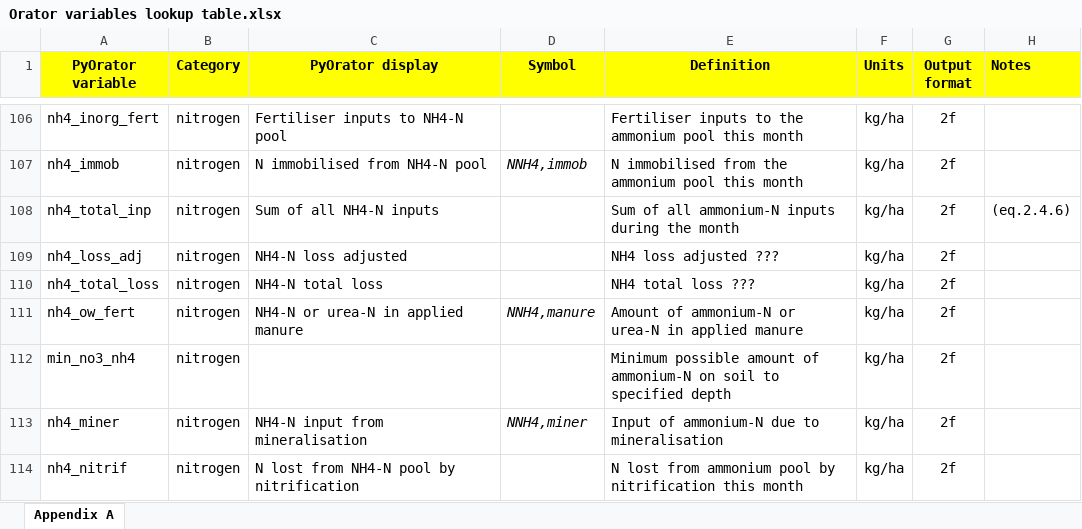
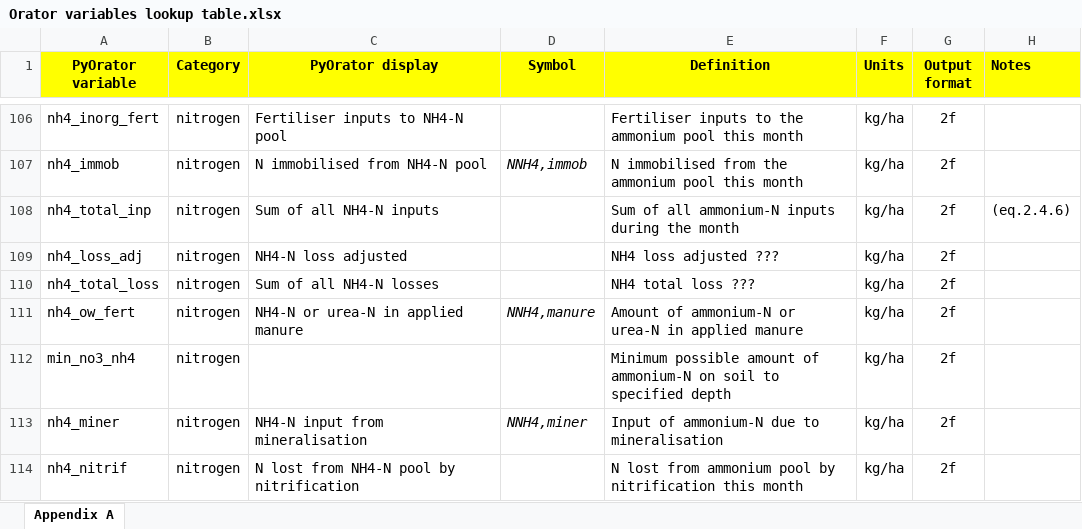
Before and after one commit to NewEconomicPolicy/testPyOra, an Excel workbook: OratorRun/lookup/Orator variables lookup table.xlsx, sheet Appendix A, drawn as a sheet; only a part is shown, gaps mark what is left out; values as stored, in another font and other column widths than the file's, no borders; charts and pictures and conditional formats not drawn; the diff names each change by its address in the sheet, - before the commit and + after, or states it on an @@ line.

```diff
--- a/OratorRun/lookup/Orator variables lookup table.xlsx (sheet Appendix A)
+++ b/OratorRun/lookup/Orator variables lookup table.xlsx (sheet Appendix A)
-C110 (PyOrator display): NH4-N total loss
+C110 (PyOrator display): Sum of all NH4-N losses
```
Also changed, not shown: 12 other files.
